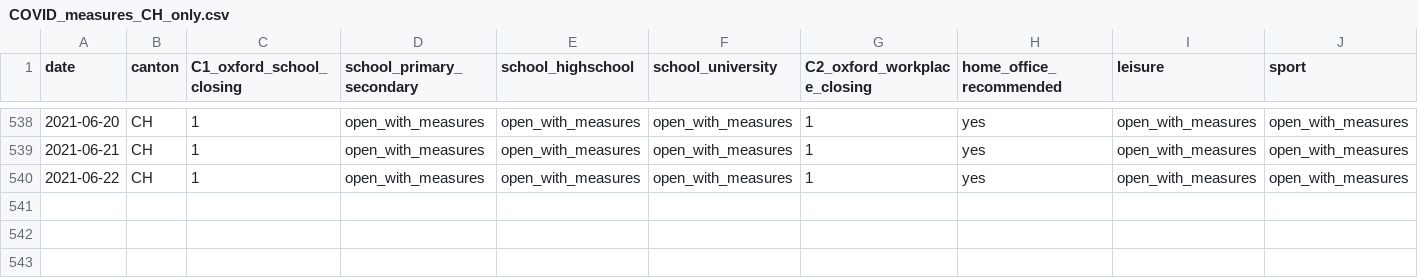
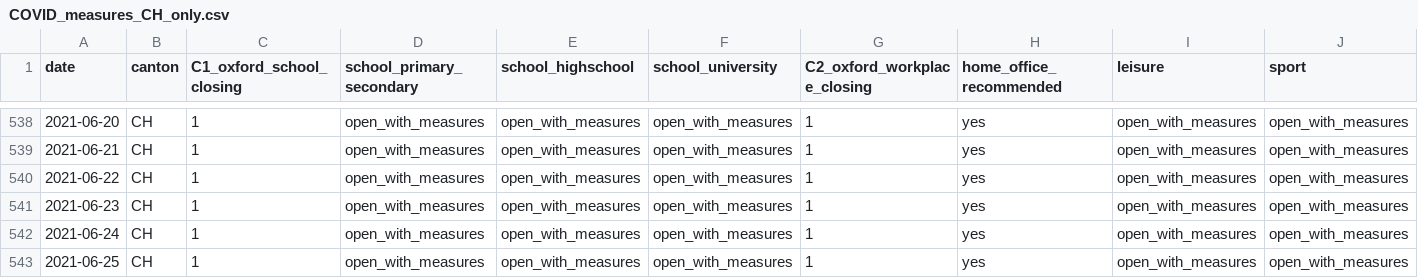
Before and after one commit to SwissTPH/COVID_measures_by_canton, a CSV file: COVID_measures_CH_only.csv, drawn as a sheet; only a part is shown, gaps mark what is left out; rows hold the shown columns only; the diff names each change by its address in the sheet, - before the commit and + after, or states it on an @@ line.

```diff
--- a/COVID_measures_CH_only.csv
+++ b/COVID_measures_CH_only.csv
+row 541: 2021-06-23 | CH | 1 | open_with_measures | open_with_measures | open_with_measures | 1 | yes | open_with_measures | open_with_measures
+row 542: 2021-06-24 | CH | 1 | open_with_measures | open_with_measures | open_with_measures | 1 | yes | open_with_measures | open_with_measures
+row 543: 2021-06-25 | CH | 1 | open_with_measures | open_with_measures | open_with_measures | 1 | yes | open_with_measures | open_with_measures
```
Also changed, not shown: 3 other files.
